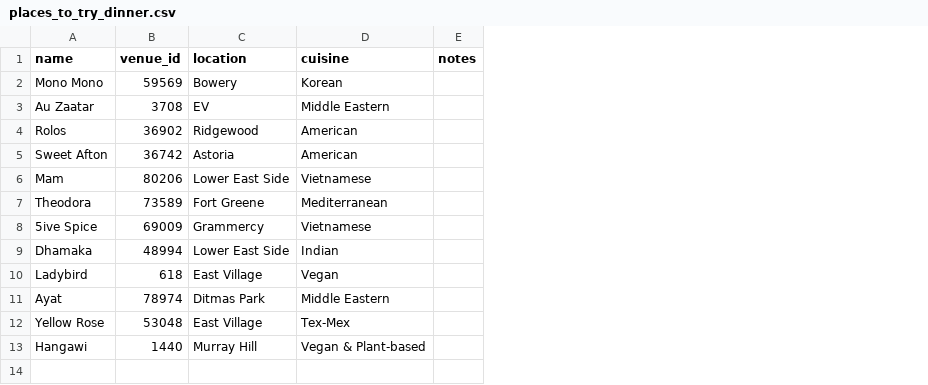
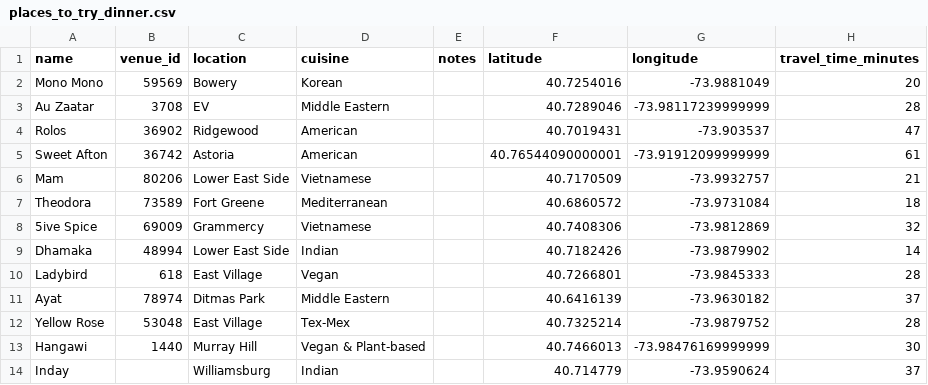
Before and after one commit to david-everett/home-base, a CSV file: restaurants/data/places_to_try_dinner.csv, drawn as a sheet; the diff names each change by its address in the sheet, - before the commit and + after, or states it on an @@ line.

```diff
--- a/restaurants/data/places_to_try_dinner.csv
+++ b/restaurants/data/places_to_try_dinner.csv
+column F (latitude), rows 2-13: 40.7254016 | 40.7289046 | 40.7019431 | 40.76544090000001 | 40.7170509 | 40.6860572 | 40.7408306 | 40.7182426 | 40.7266801 | 40.6416139 | 40.7325214 | 40.7466013
+column G (longitude), rows 2-13: -73.9881049 | -73.98117239999999 | -73.903537 | -73.91912099999999 | -73.9932757 | -73.9731084 | -73.9812869 | -73.9879902 | -73.9845333 | -73.9630182 | -73.9879752 | -73.98476169999999
+column H (travel_time_minutes), rows 2-13: 20 | 28 | 47 | 61 | 21 | 18 | 32 | 14 | 28 | 37 | 28 | 30
+row 14: Inday |  | Williamsburg | Indian |  | 40.714779 | -73.9590624 | 37
```
Also changed, not shown: 4 other files.
